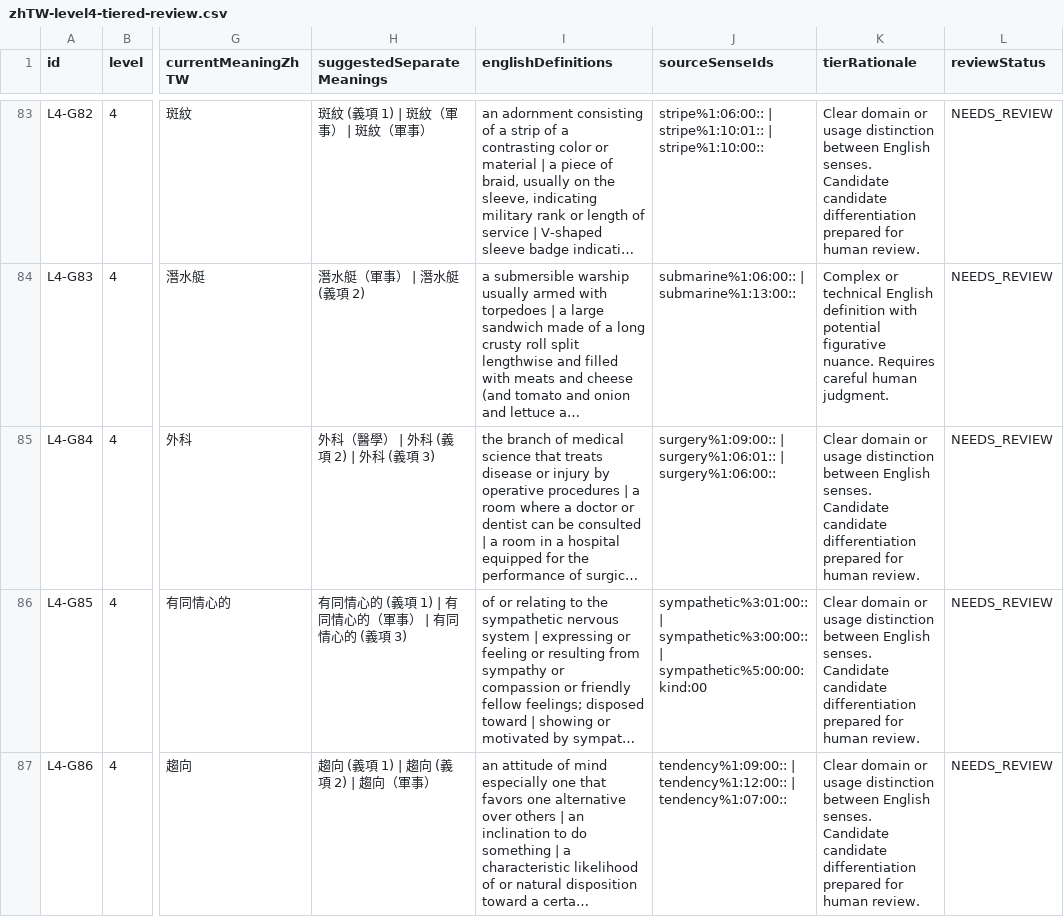
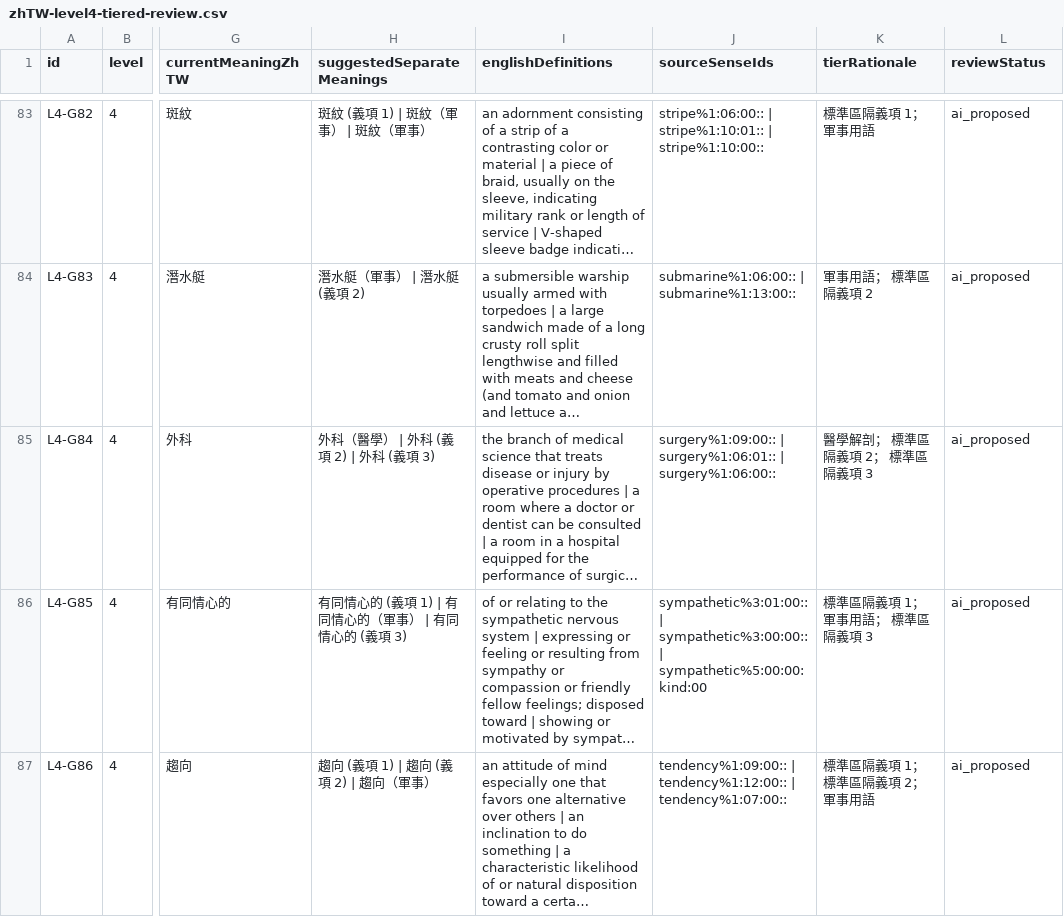
Before and after one commit to justin0804nitsuj/egg, a CSV file: reports/zhTW-level4-tiered-review.csv, drawn as a sheet; only a part is shown, gaps mark what is left out; long unchanged cells end in …; the diff covers the shown part only; the diff names each change by its address in the sheet, - before the commit and + after, or states it on an @@ line.

Commit message:
feat: complete substantive semantic review of 491 dictionary groups

```diff
--- a/reports/zhTW-level4-tiered-review.csv
+++ b/reports/zhTW-level4-tiered-review.csv
-K83 (tierRationale): Clear domain or usage distinction between English senses. Candidate candidate differentiation prepared for human review.
+K83 (tierRationale): 標準區隔義項 1； 軍事用語
-L83:L87 (reviewStatus): NEEDS_REVIEW
+L83:L87 (reviewStatus): ai_proposed
-K84 (tierRationale): Complex or technical English definition with potential figurative nuance. Requires careful human judgment.
+K84 (tierRationale): 軍事用語； 標準區隔義項 2
-K85 (tierRationale): Clear domain or usage distinction between English senses. Candidate candidate differentiation prepared for human review.
+K85 (tierRationale): 醫學解剖； 標準區隔義項 2； 標準區隔義項 3
-K86 (tierRationale): Clear domain or usage distinction between English senses. Candidate candidate differentiation prepared for human review.
+K86 (tierRationale): 標準區隔義項 1； 軍事用語； 標準區隔義項 3
-K87 (tierRationale): Clear domain or usage distinction between English senses. Candidate candidate differentiation prepared for human review.
+K87 (tierRationale): 標準區隔義項 1； 標準區隔義項 2； 軍事用語
```
Also changed, not shown: 179 edited cells elsewhere in this file, reports/zhTW-level6-tiered-review.csv, 10 other files.
